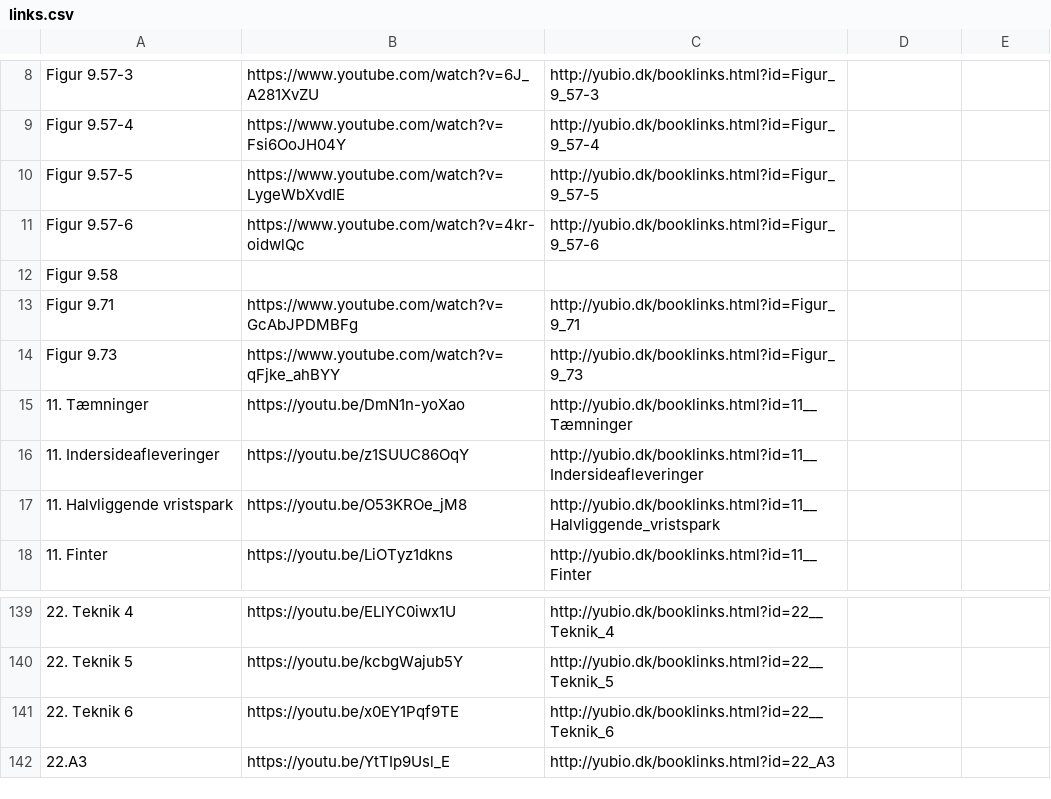
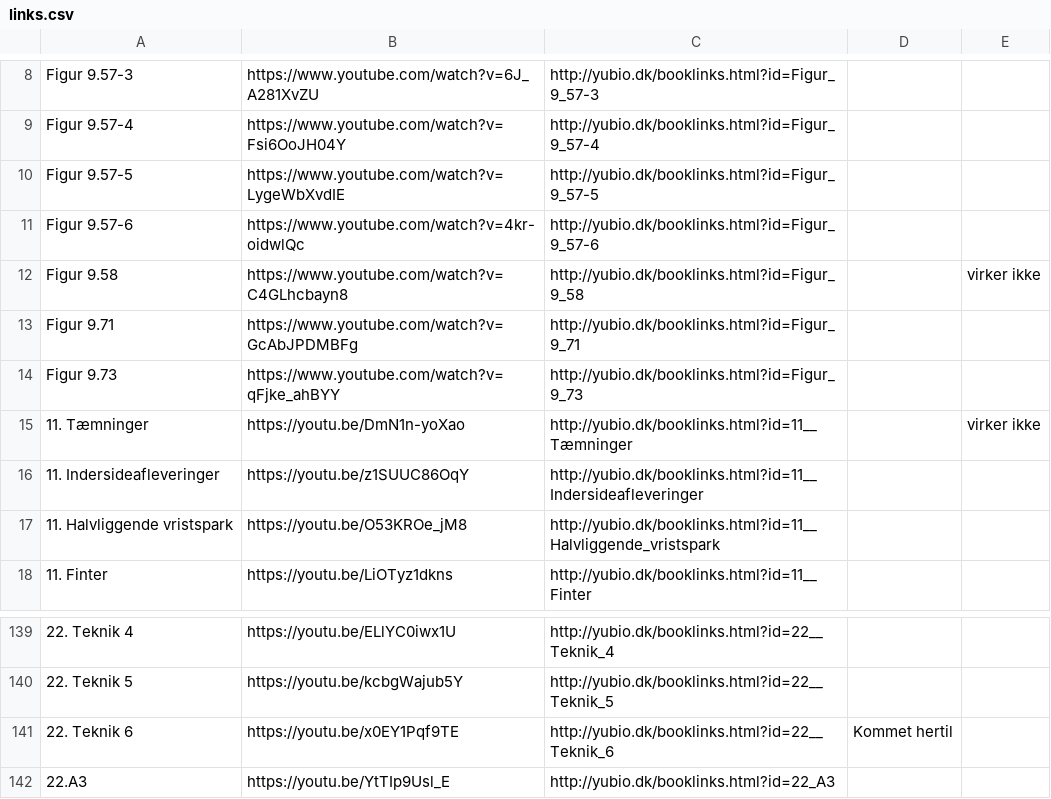
Before and after one commit to grantgreen/bioyu, a CSV file: client/js/book_links/links.csv, drawn as a sheet; only a part is shown, gaps mark what is left out; the diff names each change by its address in the sheet, - before the commit and + after, or states it on an @@ line.

Commit message:
book links updated. Handles æ,ø,å

```diff
--- a/client/js/book_links/links.csv
+++ b/client/js/book_links/links.csv
-B12: (empty)
+B12: https://www.youtube.com/watch?v=C4GLhcbayn8
-C12: (empty)
+C12: http://yubio.dk/booklinks.html?id=Figur_9_58
-E12: (empty)
+E12: virker ikke
-E15: (empty)
+E15: virker ikke
-D141: (empty)
+D141: Kommet hertil
```
Also changed, not shown: client/js/book_links/links_out.csv, 2 other files.
